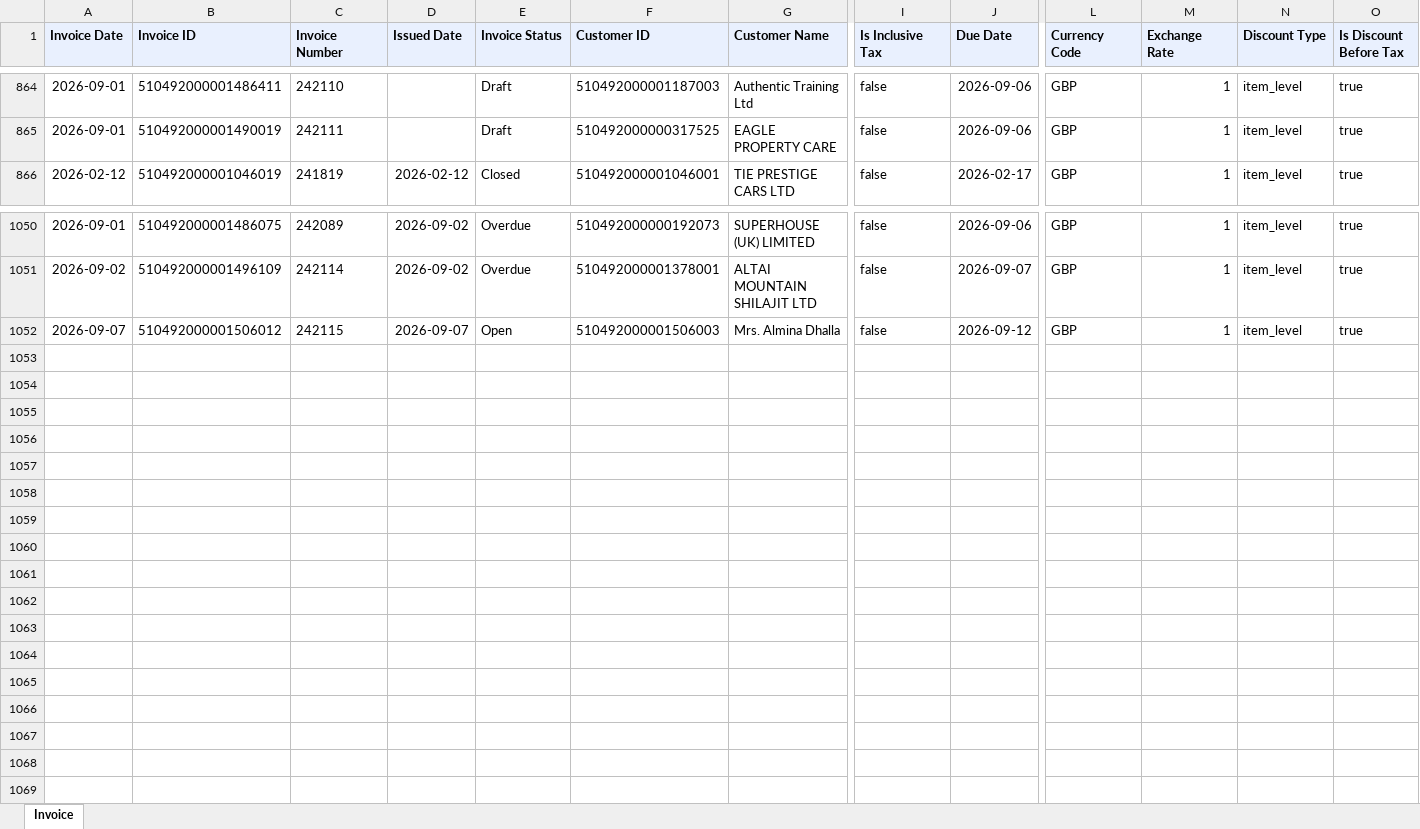
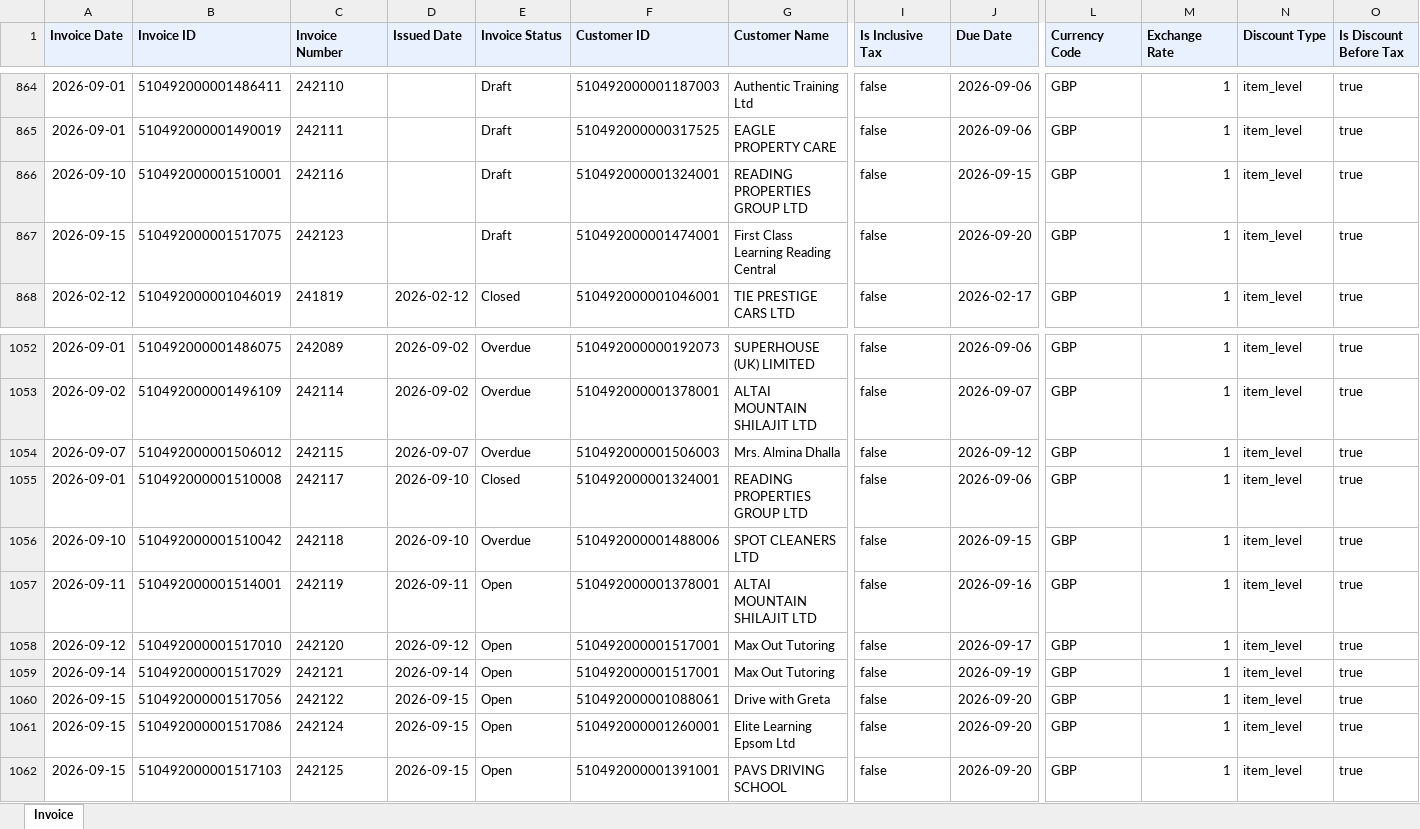
Before and after one commit to dataanalystsparta-netizen/fr_invoices, an Excel workbook: Invoice_zoho.xlsx, sheet Invoice, drawn as a sheet; only a part is shown, gaps mark what is left out; values as stored, in another font and other column widths than the file's, no borders; addresses are those after the commit; rows hold the shown columns only; the diff names each change by its address in the sheet, - before the commit and + after, or states it on an @@ line.

```diff
--- a/Invoice_zoho.xlsx (sheet Invoice)
+++ b/Invoice_zoho.xlsx (sheet Invoice)
+row 866: 2026-09-10 | 510492000001510001 | 242116 |  | Draft | 510492000001324001 | READING PROPERTIES GROUP LTD | false | 2026-09-15 | GBP | 1 | item_level | true
+row 867: 2026-09-15 | 510492000001517075 | 242123 |  | Draft | 510492000001474001 | First Class Learning Reading Central | false | 2026-09-20 | GBP | 1 | item_level | true
-E1054 (Invoice Status): Open
+E1054 (Invoice Status): Overdue
+row 1055: 2026-09-01 | 510492000001510008 | 242117 | 2026-09-10 | Closed | 510492000001324001 | READING PROPERTIES GROUP LTD | false | 2026-09-06 | GBP | 1 | item_level | true
+row 1056: 2026-09-10 | 510492000001510042 | 242118 | 2026-09-10 | Overdue | 510492000001488006 | SPOT CLEANERS LTD | false | 2026-09-15 | GBP | 1 | item_level | true
+row 1057: 2026-09-11 | 510492000001514001 | 242119 | 2026-09-11 | Open | 510492000001378001 | ALTAI MOUNTAIN SHILAJIT LTD | false | 2026-09-16 | GBP | 1 | item_level | true
+row 1058: 2026-09-12 | 510492000001517010 | 242120 | 2026-09-12 | Open | 510492000001517001 | Max Out Tutoring | false | 2026-09-17 | GBP | 1 | item_level | true
+row 1059: 2026-09-14 | 510492000001517029 | 242121 | 2026-09-14 | Open | 510492000001517001 | Max Out Tutoring | false | 2026-09-19 | GBP | 1 | item_level | true
+row 1060: 2026-09-15 | 510492000001517056 | 242122 | 2026-09-15 | Open | 510492000001088061 | Drive with Greta | false | 2026-09-20 | GBP | 1 | item_level | true
+row 1061: 2026-09-15 | 510492000001517086 | 242124 | 2026-09-15 | Open | 510492000001260001 | Elite Learning Epsom Ltd | false | 2026-09-20 | GBP | 1 | item_level | true
+row 1062: 2026-09-15 | 510492000001517103 | 242125 | 2026-09-15 | Open | 510492000001391001 | PAVS DRIVING SCHOOL | false | 2026-09-20 | GBP | 1 | item_level | true
```
Also changed, not shown: AR_current_zoho.xlsx, AR_overdue_zoho.xlsx, 2 other files.
